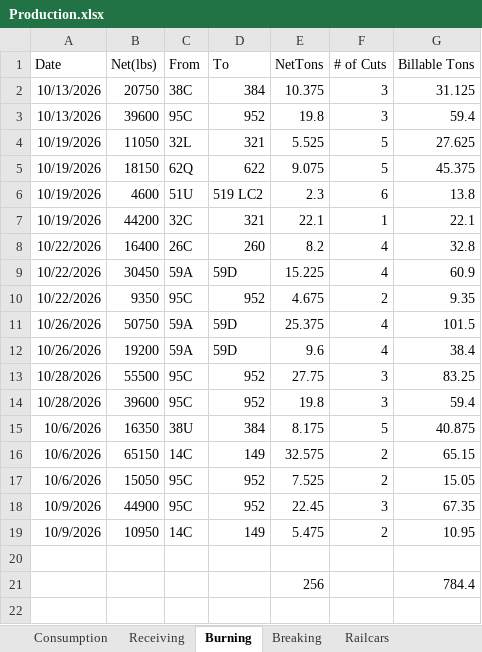
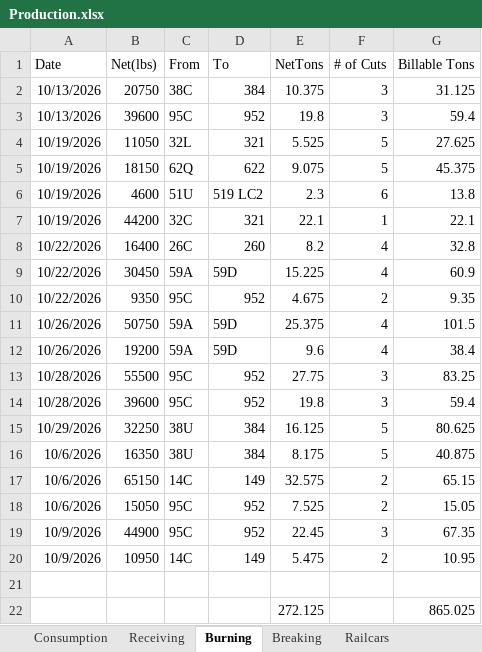
Before and after one commit to Harsco36Map/Yardmap, an Excel workbook: Production.xlsx, sheet Burning, drawn as a sheet; values as stored, in another font and other column widths than the file's, no borders; removed rows and columns are numbered as before the commit, all else as after; the diff names each change by its address in the sheet, - before the commit and + after, or states it on an @@ line.

```diff
--- a/Production.xlsx (sheet Burning)
+++ b/Production.xlsx (sheet Burning)
+row 15: 10/29/2026 | 32250 | 38U | 384 | 16.125 | 5 | 80.625
-row 21:  |  |  |  | 256 |  | 784.4
+row 22:  |  |  |  | 272.125 |  | 865.025
```
Also changed, not shown: sheet Railcars.
